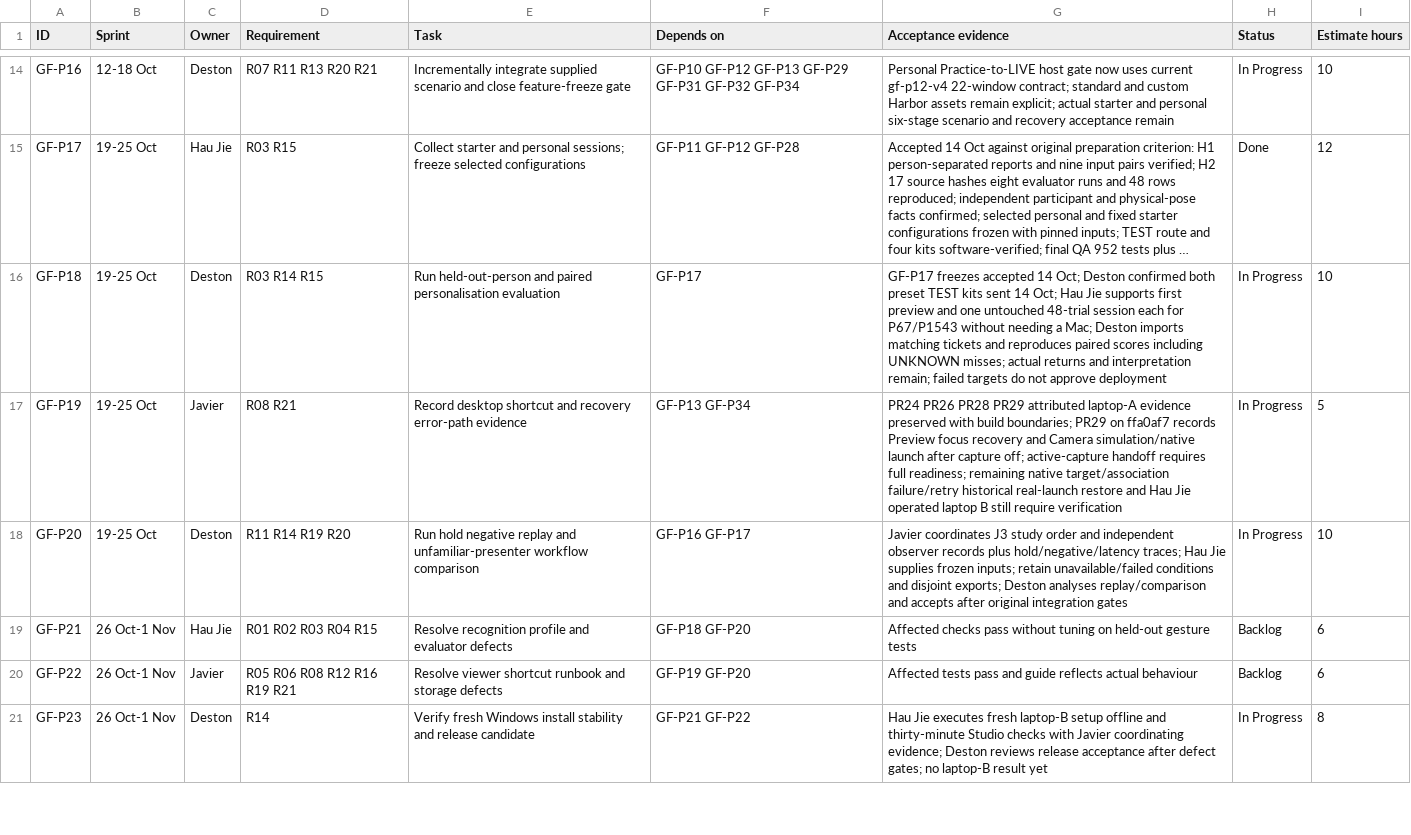
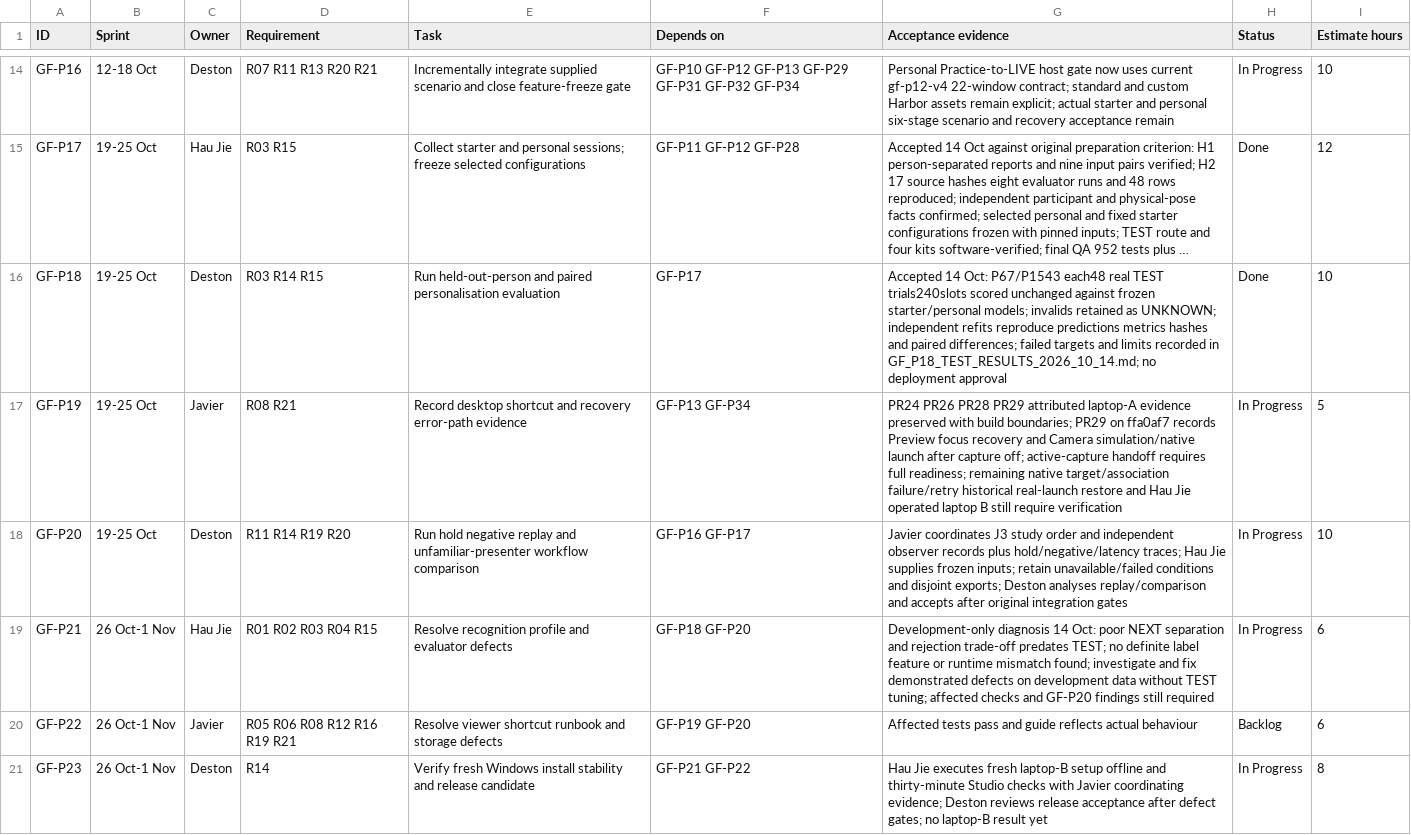
Before and after one commit to Chi944/GestureForge, a CSV file: docs/project/TEAM_BACKLOG.csv, drawn as a sheet; only a part is shown, gaps mark what is left out; long unchanged cells end in …; the diff covers the shown part only; the diff names each change by its address in the sheet, - before the commit and + after, or states it on an @@ line.

Commit message:
Record frozen TEST results and accept paired evaluation

```diff
--- a/docs/project/TEAM_BACKLOG.csv
+++ b/docs/project/TEAM_BACKLOG.csv
-G16 (Acceptance evidence): GF-P17 freezes accepted 14 Oct; Deston confirmed both preset TEST kits sent 14 Oct; Hau Jie supports first preview and one untouched 48-trial session each for P67/P1543 without needing a Mac; Deston imports matching tickets and reproduces paired scores including UNKNOWN misses; actual returns and interpretation remain; failed targets do not approve deployment
+G16 (Acceptance evidence): Accepted 14 Oct: P67/P1543 each48 real TEST trials240slots scored unchanged against frozen starter/personal models; invalids retained as UNKNOWN; independent refits reproduce predictions metrics hashes and paired differences; failed targets and limits recorded in GF_P18_TEST_RESULTS_2026_10_14.md; no deployment approval
-H16 (Status): In Progress
+H16 (Status): Done
-G19 (Acceptance evidence): Affected checks pass without tuning on held-out gesture tests
+G19 (Acceptance evidence): Development-only diagnosis 14 Oct: poor NEXT separation and rejection trade-off predates TEST; no definite label feature or runtime mismatch found; investigate and fix demonstrated defects on development data without TEST tuning; affected checks and GF-P20 findings still required
-H19 (Status): Backlog
+H19 (Status): In Progress
```
Also changed, not shown: 1 edited cell elsewhere in this file, 8 other files.
